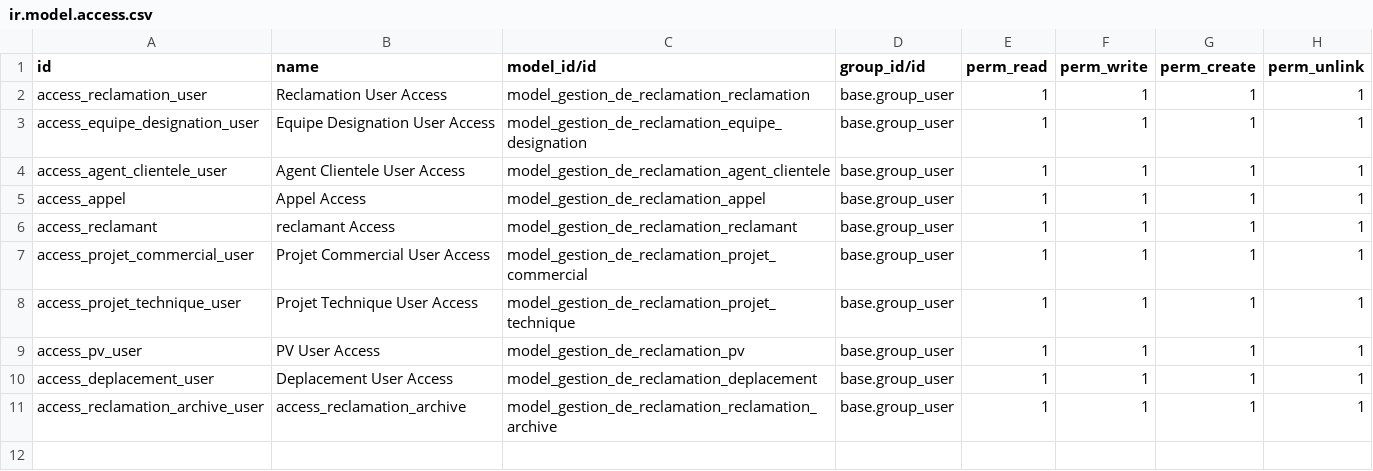
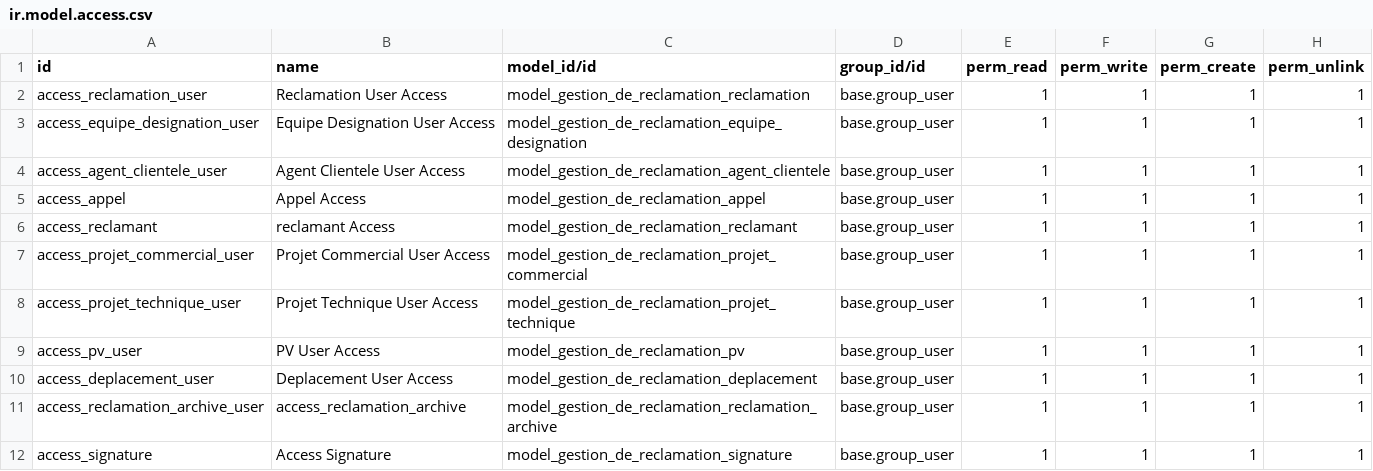
Before and after one commit to wassimdouibi/Project_PGI, a CSV file: security/ir.model.access.csv, drawn as a sheet; the diff names each change by its address in the sheet, - before the commit and + after, or states it on an @@ line.

Commit message:
projet, pv et signature

```diff
--- a/security/ir.model.access.csv
+++ b/security/ir.model.access.csv
+row 12: access_signature | Access Signature | model_gestion_de_reclamation_signature | base.group_user | 1 | 1 | 1 | 1
```
Also changed, not shown: 4 other files.
